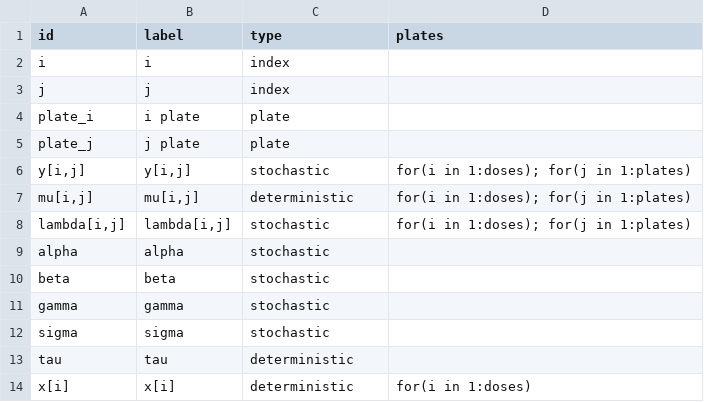
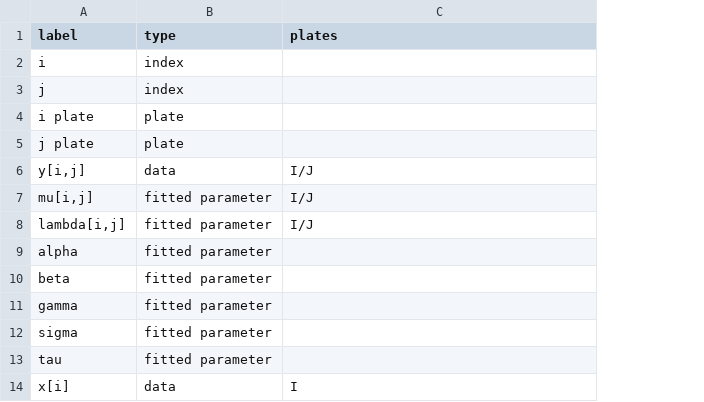
Before and after one commit to nyucel1234/DAGnabit-Documentation, a CSV file: inst/extdata/examples/salm/nodes.csv, drawn as a sheet; removed rows and columns are numbered as before the commit, all else as after; the diff names each change by its address in the sheet, - before the commit and + after, or states it on an @@ line.

Commit message:
Add files via upload

```diff
--- a/inst/extdata/examples/salm/nodes.csv
+++ b/inst/extdata/examples/salm/nodes.csv
-column A (id), rows 2-14: i | j | plate_i | plate_j | y[i,j] | mu[i,j] | lambda[i,j] | alpha | beta | gamma | sigma | tau | x[i]
-B6 (type): stochastic
+B6 (type): data
-C6:C8 (plates): for(i in 1:doses); for(j in 1:plates)
+C6:C8 (plates): I/J
-B7 (type): deterministic
+B7 (type): fitted parameter
-B8:B12 (type): stochastic
+B8:B12 (type): fitted parameter
-B13 (type): deterministic
+B13 (type): fitted parameter
-B14 (type): deterministic
+B14 (type): data
-C14 (plates): for(i in 1:doses)
+C14 (plates): I
```
